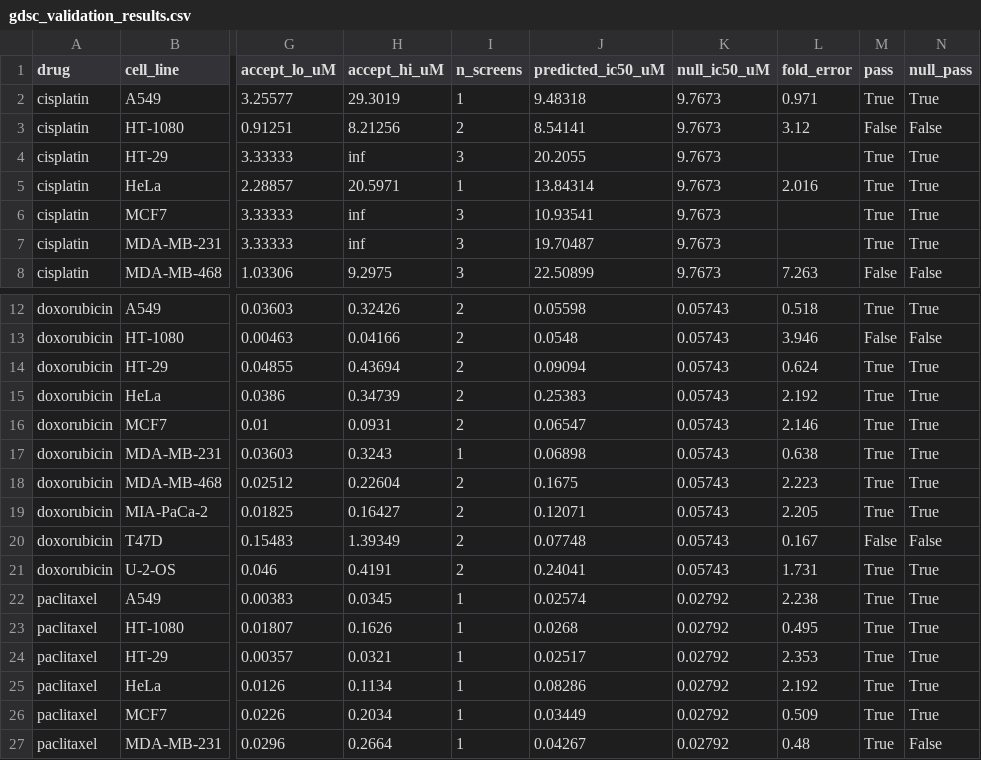
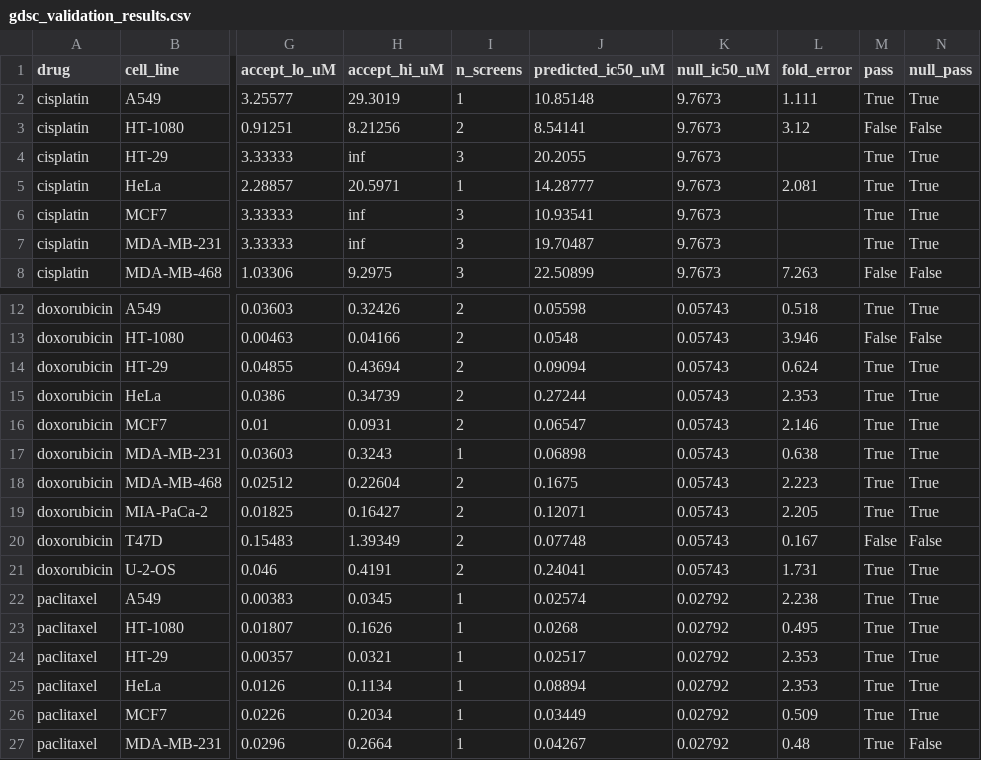
Before and after one commit to Rockman6/CellSim-3D-Multicellular-Biology-Drug-Testing-Simulator, a CSV file: benchmarks/cell/gdsc_validation_results.csv, drawn as a sheet; only a part is shown, gaps mark what is left out; the diff names each change by its address in the sheet, - before the commit and + after, or states it on an @@ line.

Commit message:
Phase 2: the dish — the engine's cells in space, and a web viewer
cellsim/cell/dish.py puts the validated engine on a lattice: one cell per
site, each with a full engine state row, as a monolayer under stirred
medium or a spheroid with radial oxygen and drug fields. Contact
inhibition (a dividing cell pushes neighbours toward free space within a
set reach), hypoxic quiescence, necrosis at near-anoxia, apoptotic-body
clearance, and clones that inherit their founder's traits. Field solvers
are checked against closed forms (Grimes's 233 um oxygen limit, the
tissue module's analytic slab). `cellsim dish` writes a per-cell stream,
schema cellsim.dish.stream/v1.

web/viewer/ renders both stream schemas in a browser (three.js): 3-D
cells coloured by phase, p53, caspase-3, damage, oxygen, growth signal
or lineage; cut-open spheroids; time scrubbing; charts; inspector; CSV.
Checked by screenshot on desktop and an emulated phone; a Node check of
the parser runs in CI. Demo runs are generated by web/demo/make_demos.sh,
not committed.

Engine (bit-identical by default): a per-cell G1 growth signal, because
lowering cyclin D alone does not arrest this cycle's self-restarting
Rb/E2F/cyclin E loop; optional cycle-time variability (Params.cycle_cv).

Validation against measured cells (scripts/validate_dish.py):
- CTC HeLa movie re-run as closed fields: colony size within 3-4 % at
  46 h; the movie's split into fast cyclers and non-dividers is a miss.
- DLD-1 spheroids (Grimes 2014): the push reach is the one calibrated
  constant (1 site gives their ~15 um/day); the necrotic core is larger
  than their anoxic-core relation allows, a documented miss.

Fixed: HeLa doubling time 20 h -> 31 h. The old value was the mean of the
CTC movie's complete cycles, which a 46 h window biases short
(Cellosaurus 1.3 d; the movie's own counts double every 27-31 h).
Added DLD-1 to the library and Drug.accumulation_ratio.

```diff
--- a/benchmarks/cell/gdsc_validation_results.csv
+++ b/benchmarks/cell/gdsc_validation_results.csv
-J2 (predicted_ic50_uM): 9.48318
+J2 (predicted_ic50_uM): 10.85148
-L2 (fold_error): 0.971
+L2 (fold_error): 1.111
-J5 (predicted_ic50_uM): 13.84314
+J5 (predicted_ic50_uM): 14.28777
-L5 (fold_error): 2.016
+L5 (fold_error): 2.081
-J15 (predicted_ic50_uM): 0.25383
+J15 (predicted_ic50_uM): 0.27244
-L15 (fold_error): 2.192
+L15 (fold_error): 2.353
-J25 (predicted_ic50_uM): 0.08286
+J25 (predicted_ic50_uM): 0.08894
-L25 (fold_error): 2.192
+L25 (fold_error): 2.353
```
Also changed, not shown: 23 other files.
